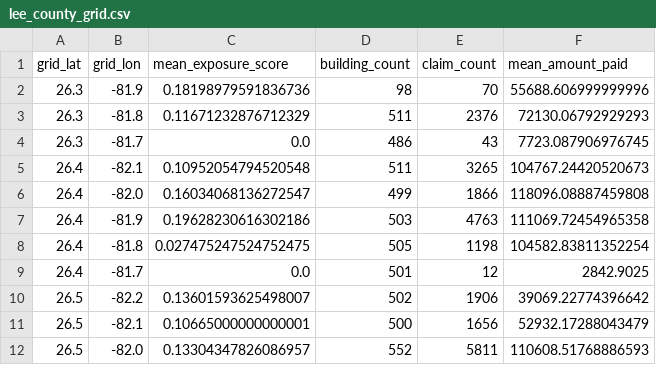
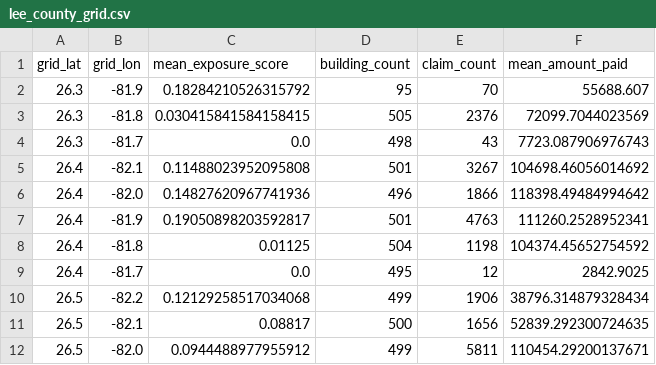
Before and after one commit to DBishal13/surge-exposure, a CSV file: paper/data/lee_county_grid.csv, drawn as a sheet; only a part is shown; the diff covers the shown part only.

```diff
--- a/paper/data/lee_county_grid.csv
+++ b/paper/data/lee_county_grid.csv
@@ -1,12 +1,12 @@
 grid_lat,grid_lon,mean_exposure_score,building_count,claim_count,mean_amount_paid
-26.3,-81.9,0.18198979591836736,98,70,55688.606999999996
-26.3,-81.8,0.11671232876712329,511,2376,72130.06792929293
-26.3,-81.7,0.0,486,43,7723.087906976745
-26.4,-82.1,0.10952054794520548,511,3265,104767.24420520673
-26.4,-82.0,0.16034068136272547,499,1866,118096.08887459808
-26.4,-81.9,0.19628230616302186,503,4763,111069.72454965358
-26.4,-81.8,0.027475247524752475,505,1198,104582.83811352254
-26.4,-81.7,0.0,501,12,2842.9025
-26.5,-82.2,0.13601593625498007,502,1906,39069.22774396642
-26.5,-82.1,0.10665000000000001,500,1656,52932.17288043479
-26.5,-82.0,0.13304347826086957,552,5811,110608.51768886593
+26.3,-81.9,0.18284210526315792,95,70,55688.607
+26.3,-81.8,0.030415841584158415,505,2376,72099.7044023569
+26.3,-81.7,0.0,498,43,7723.087906976743
+26.4,-82.1,0.11488023952095808,501,3267,104698.46056014692
+26.4,-82.0,0.14827620967741936,496,1866,118398.49484994642
+26.4,-81.9,0.19050898203592817,501,4763,111260.2528952341
+26.4,-81.8,0.01125,504,1198,104374.45652754592
+26.4,-81.7,0.0,495,12,2842.9025
+26.5,-82.2,0.12129258517034068,499,1906,38796.314879328434
+26.5,-82.1,0.08817,500,1656,52839.292300724635
+26.5,-82.0,0.0944488977955912,499,5811,110454.29200137671
```
Also changed, not shown: 55 edited cells elsewhere in this file, 4 other files.
